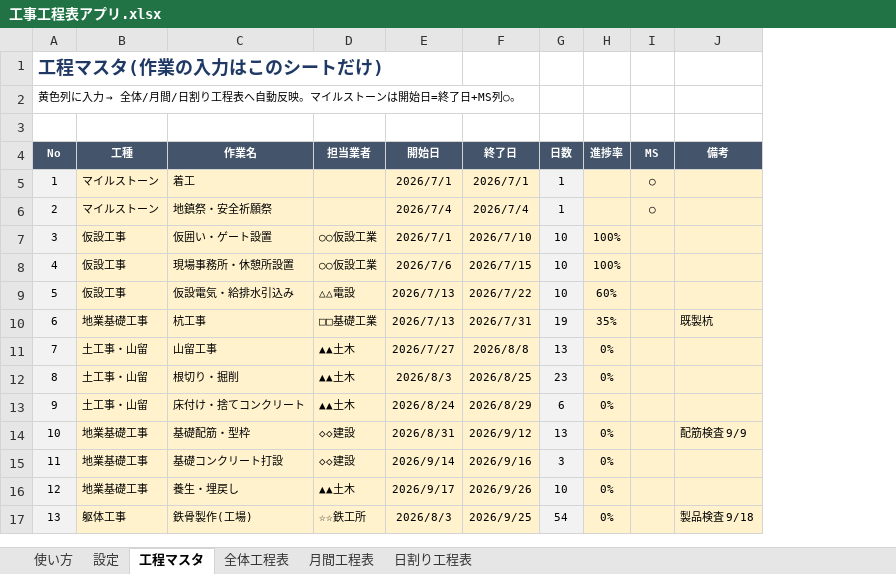
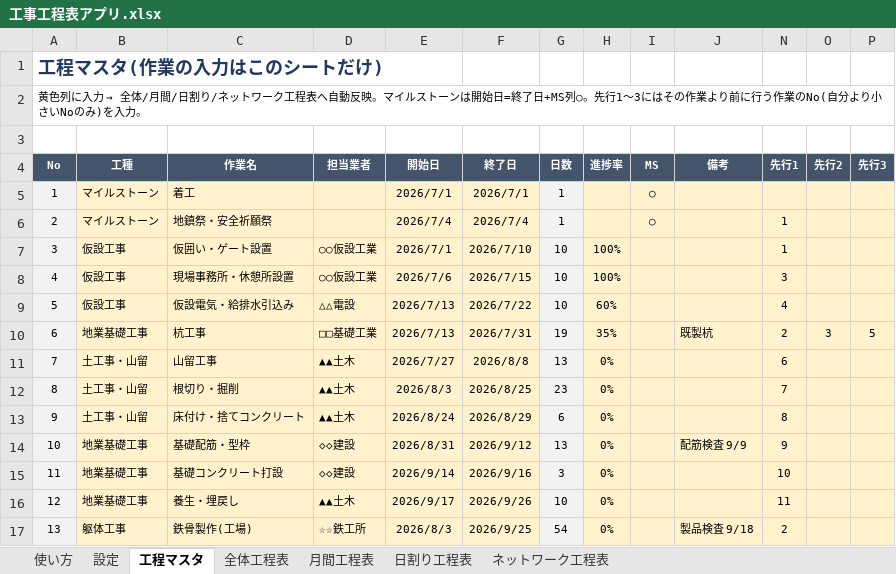
Before and after one commit to minamtom21/super-fortnight, an Excel workbook: excel/工事工程表アプリ.xlsx, sheet 工程マスタ, drawn as a sheet; only a part is shown; values as stored, in another font and other column widths than the file's, no borders; conditional formats not drawn; the diff names each change by its address in the sheet, - before the commit and + after, or states it on an @@ line.

```diff
--- a/excel/工事工程表アプリ.xlsx (sheet 工程マスタ)
+++ b/excel/工事工程表アプリ.xlsx (sheet 工程マスタ)
+sheet tab: ネットワーク工程表
+column N (先行1), rows 6-17: 1 | 1 | 3 | 4 | 2 | 6 | 7 | 8 | 9 | 10 | 11 | 2
+column O (先行2), row 10: 3
+column P (先行3), row 10: 5
-A2 (No): …/日割り工程表へ自動反映。マイルストーンは開始日=終了日+MS列○。
+A2 (No): …/日割り/ネットワーク工程表へ自動反映。マイルストーンは開始日=終了日+MS列○。先行1〜3にはその作業より前に行う作業のNo(自分より小さいNoのみ)を入力。
```
Also changed, not shown: sheet 使い方, charts or pictures, 2 other files.
